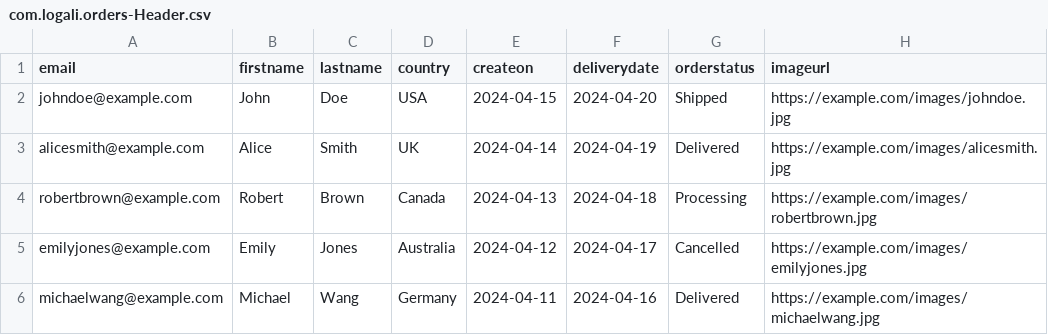
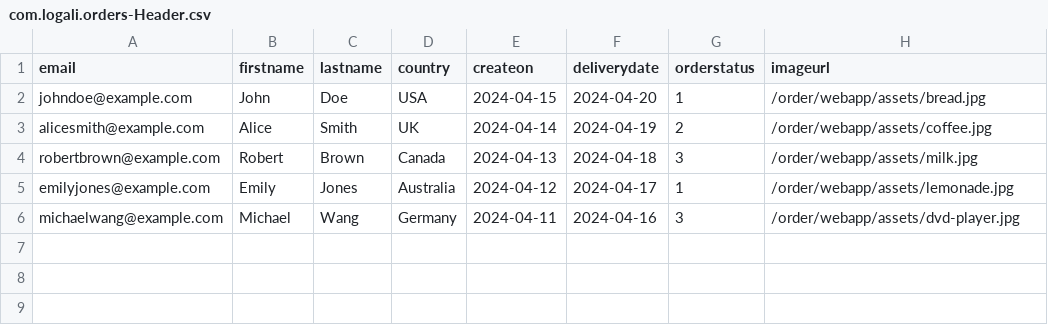
Before and after one commit to henrysotelo/SAPBTP-PROYECTO-FINAL-CAP, a CSV file: db/data/com.logali.orders-Header.csv, drawn as a sheet.

```diff
--- a/db/data/com.logali.orders-Header.csv
+++ b/db/data/com.logali.orders-Header.csv
@@ -1,6 +1,6 @@
 email,firstname,lastname,country,createon,deliverydate,orderstatus,imageurl
-johndoe@example.com,John,Doe,USA,2024-04-15,2024-04-20,Shipped,https://example.com/images/johndoe.jpg
-alicesmith@example.com,Alice,Smith,UK,2024-04-14,2024-04-19,Delivered,https://example.com/images/alicesmith.jpg
-robertbrown@example.com,Robert,Brown,Canada,2024-04-13,2024-04-18,Processing,https://example.com/images/robertbrown.jpg
-emilyjones@example.com,Emily,Jones,Australia,2024-04-12,2024-04-17,Cancelled,https://example.com/images/emilyjones.jpg
-michaelwang@example.com,Michael,Wang,Germany,2024-04-11,2024-04-16,Delivered,https://example.com/images/michaelwang.jpg
+johndoe@example.com,John,Doe,USA,2024-04-15,2024-04-20,1,/order/webapp/assets/bread.jpg
+alicesmith@example.com,Alice,Smith,UK,2024-04-14,2024-04-19,2,/order/webapp/assets/coffee.jpg
+robertbrown@example.com,Robert,Brown,Canada,2024-04-13,2024-04-18,3,/order/webapp/assets/milk.jpg
+emilyjones@example.com,Emily,Jones,Australia,2024-04-12,2024-04-17,1,/order/webapp/assets/lemonade.jpg
+michaelwang@example.com,Michael,Wang,Germany,2024-04-11,2024-04-16,3,/order/webapp/assets/dvd-player.jpg
```
Also changed, not shown: 33 other files.
